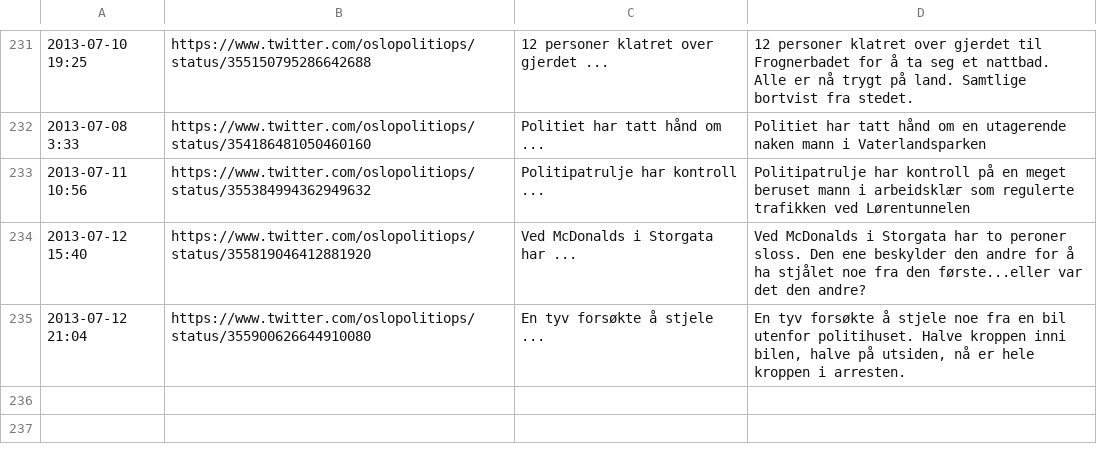
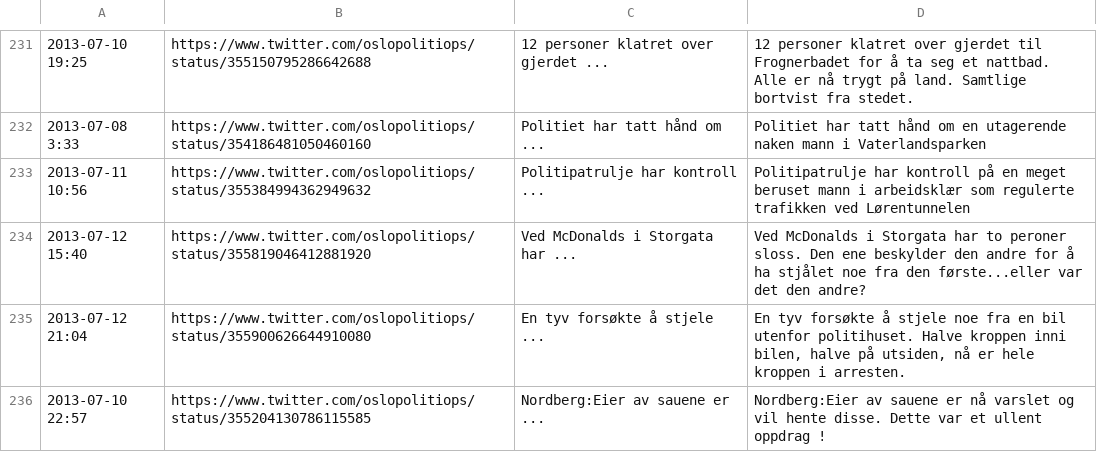
Before and after one commit to oslopolitimoro/oslopolitimoro.github.com, a CSV file: tools/twitter-sources.csv, drawn as a sheet; only a part is shown, gaps mark what is left out.

```diff
--- a/tools/twitter-sources.csv
+++ b/tools/twitter-sources.csv
@@ -235 +235,2 @@
 "2013-07-12 21:04","https://www.twitter.com/oslopolitiops/status/355900626644910080","En tyv forsøkte å stjele ...","En tyv forsøkte å stjele noe fra en bil utenfor politihuset. Halve kroppen inni bilen, halve på utsiden, nå er hele kroppen i arresten."
+"2013-07-10 22:57","https://www.twitter.com/oslopolitiops/status/355204130786115585","Nordberg:Eier av sauene er ...","Nordberg:Eier av sauene er nå varslet og vil hente disse. Dette var et ullent oppdrag !"
```
Also changed, not shown: 1 other file.
